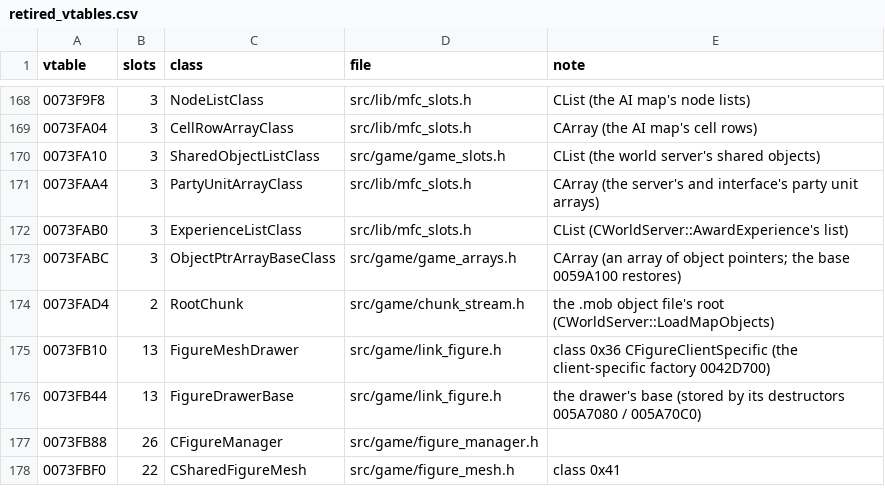
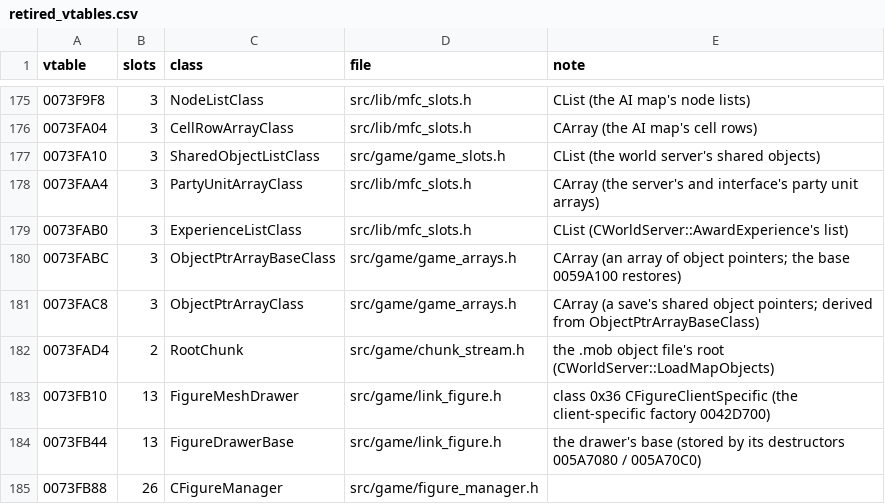
Before and after one commit to DoctorGester/ei-rebuild, a CSV file: config/retired_vtables.csv, drawn as a sheet; only a part is shown, gaps mark what is left out; the shorter side is filled out with more unchanged rows; the diff covers the shown part only.

```diff
--- a/config/retired_vtables.csv
+++ b/config/retired_vtables.csv
@@ -173,2 +180,3 @@ vtable,slots,class,file,note
 0073FABC,3,ObjectPtrArrayBaseClass,src/game/game_arrays.h,CArray (an array of object pointers; the base 0059A100 restores)
+0073FAC8,3,ObjectPtrArrayClass,src/game/game_arrays.h,CArray (a save's shared object pointers; derived from ObjectPtrArrayBaseClass)
 0073FAD4,2,RootChunk,src/game/chunk_stream.h,the .mob object file's root (CWorldServer::LoadMapObjects)
```
Also changed, not shown: 7 added rows elsewhere in this file, 42 other files.
